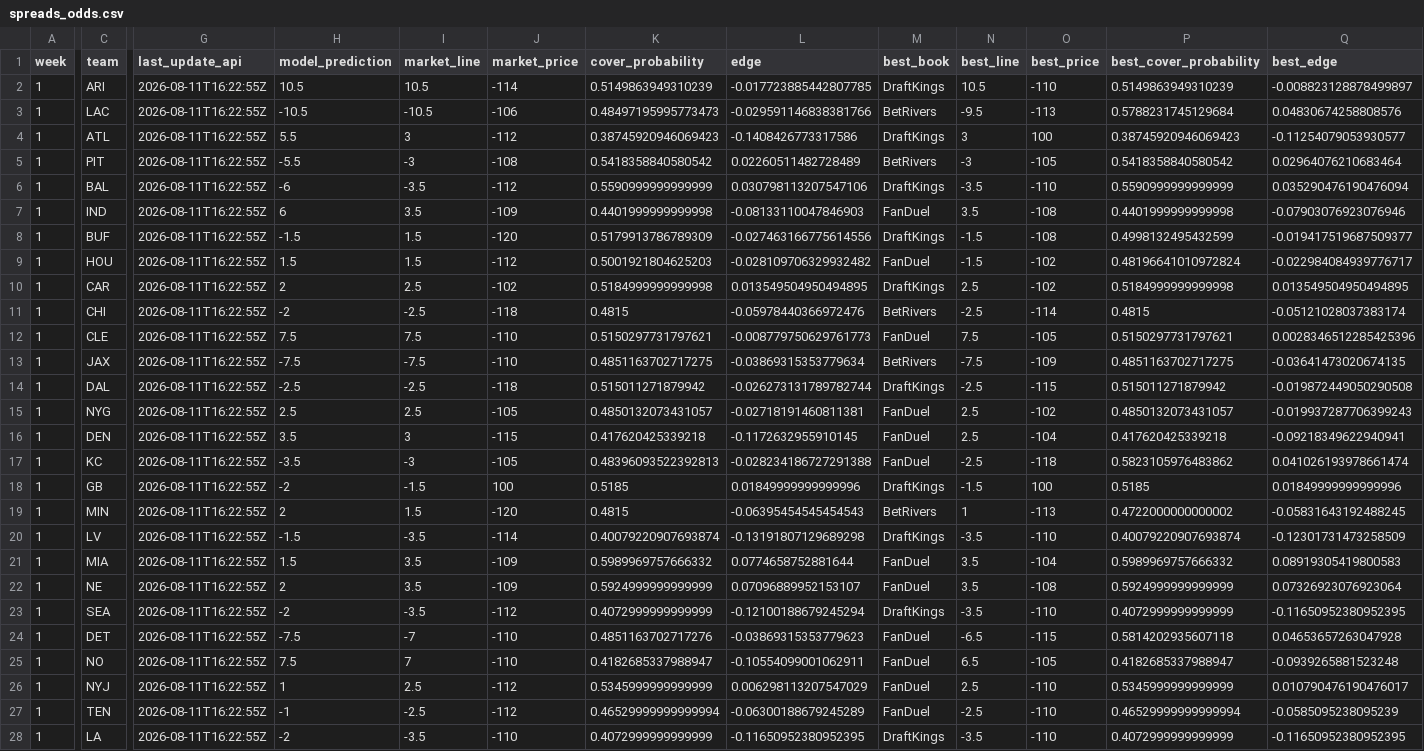
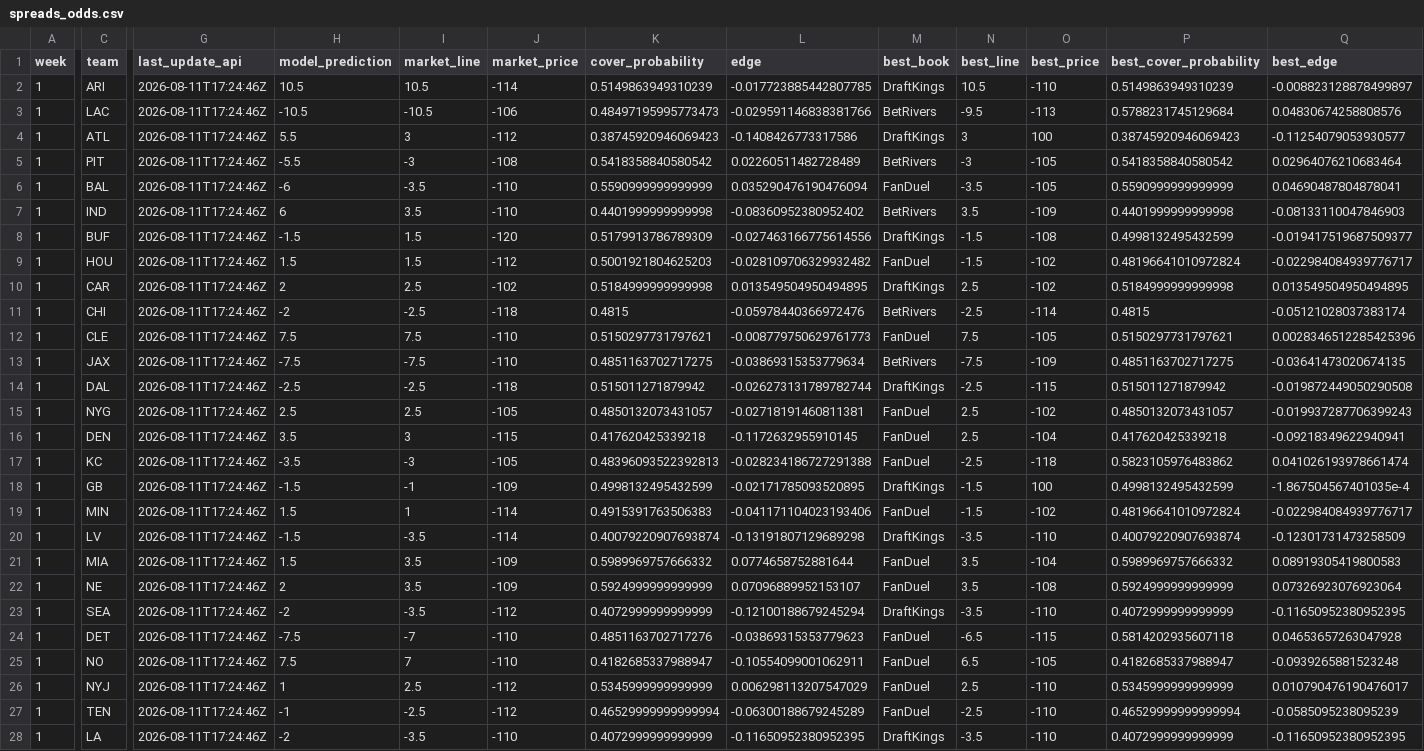
Before and after one commit to trashduty/trash-schedule, a CSV file: NFL_Odds/Data/spreads_odds.csv, drawn as a sheet; only a part is shown, gaps mark what is left out; the diff covers the shown part only; the diff names each change by its address in the sheet, - before the commit and + after, or states it on an @@ line.

```diff
--- a/NFL_Odds/Data/spreads_odds.csv
+++ b/NFL_Odds/Data/spreads_odds.csv
-G2:G28 (last_update_api): 2026-08-11T16:22:55Z
+G2:G28 (last_update_api): 2026-08-11T17:24:46Z
-J6 (market_price): -112
+J6 (market_price): -110
-L6 (edge): 0.030798113207547106
+L6 (edge): 0.035290476190476094
-M6 (best_book): DraftKings
+M6 (best_book): FanDuel
-O6 (best_price): -110
+O6 (best_price): -105
-Q6 (best_edge): 0.035290476190476094
+Q6 (best_edge): 0.04690487804878041
-J7 (market_price): -109
+J7 (market_price): -110
-L7 (edge): -0.08133110047846903
+L7 (edge): -0.08360952380952402
-M7 (best_book): FanDuel
+M7 (best_book): BetRivers
-O7 (best_price): -108
+O7 (best_price): -109
-Q7 (best_edge): -0.07903076923076946
+Q7 (best_edge): -0.08133110047846903
-H18 (model_prediction): -2
+H18 (model_prediction): -1.5
-I18 (market_line): -1.5
+I18 (market_line): -1
-J18 (market_price): 100
+J18 (market_price): -109
-K18 (cover_probability): 0.5185
+K18 (cover_probability): 0.4998132495432599
-L18 (edge): 0.01849999999999996
+L18 (edge): -0.02171785093520895
-P18 (best_cover_probability): 0.5185
+P18 (best_cover_probability): 0.4998132495432599
-Q18 (best_edge): 0.01849999999999996
+Q18 (best_edge): -1.867504567401035e-4
-H19 (model_prediction): 2
+H19 (model_prediction): 1.5
-I19 (market_line): 1.5
+I19 (market_line): 1
-J19 (market_price): -120
+J19 (market_price): -114
-K19 (cover_probability): 0.4815
+K19 (cover_probability): 0.4915391763506383
-L19 (edge): -0.06395454545454543
+L19 (edge): -0.041171104023193406
-M19 (best_book): BetRivers
+M19 (best_book): FanDuel
-N19 (best_line): 1
+N19 (best_line): -1.5
-O19 (best_price): -113
+O19 (best_price): -102
-P19 (best_cover_probability): 0.4722000000000002
+P19 (best_cover_probability): 0.48196641010972824
-Q19 (best_edge): -0.05831643192488245
+Q19 (best_edge): -0.022984084939776717
```
Also changed, not shown: 5 edited cells elsewhere in this file, NFL_Odds/Data/totals_odds.csv.
